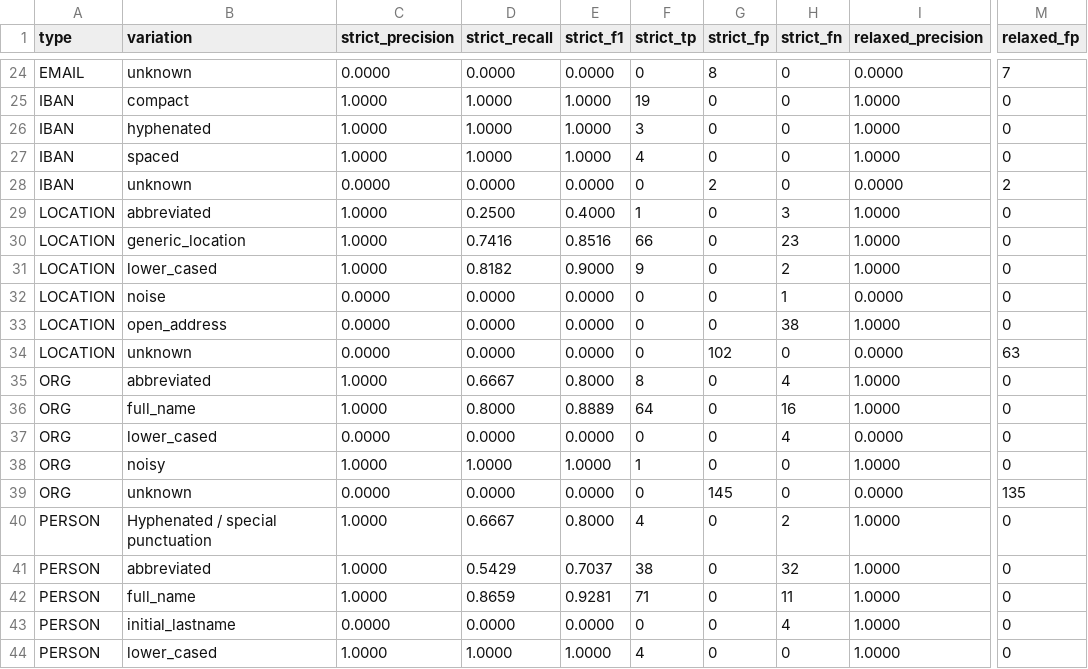
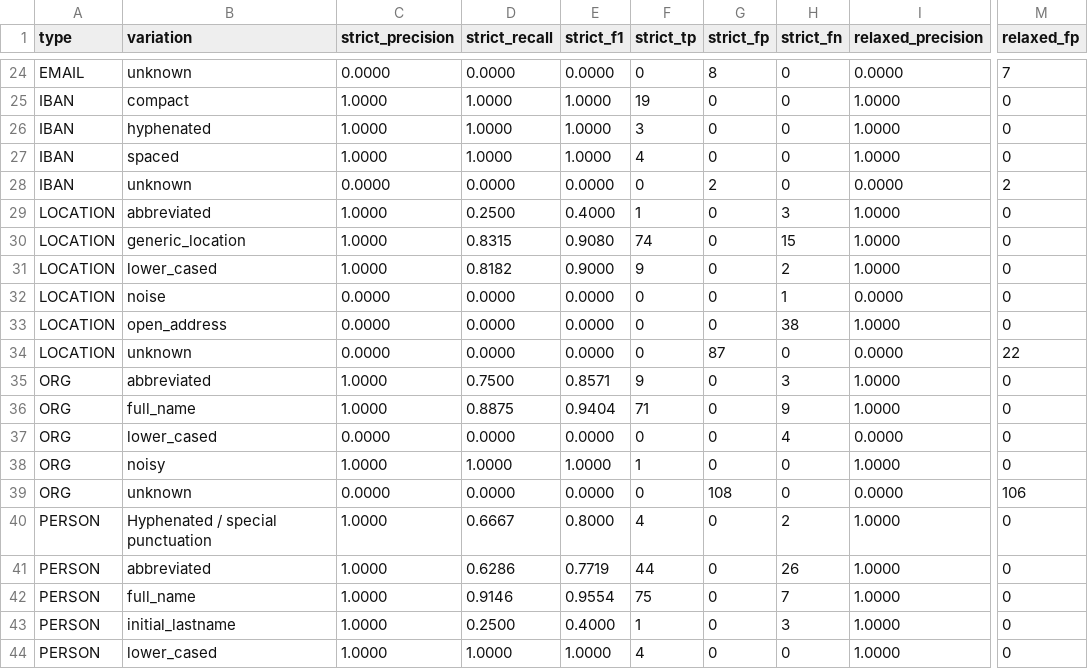
Before and after one commit to afrilab/infoguide-classify, a CSV file: outputs/anonymizer_evaluation/presidio_hybrid_lg/per_type_variation.csv, drawn as a sheet; only a part is shown, gaps mark what is left out; the diff covers the shown part only; the diff names each change by its address in the sheet, - before the commit and + after, or states it on an @@ line.

```diff
--- a/outputs/anonymizer_evaluation/presidio_hybrid_lg/per_type_variation.csv
+++ b/outputs/anonymizer_evaluation/presidio_hybrid_lg/per_type_variation.csv
-D30 (strict_recall): 0.7416
+D30 (strict_recall): 0.8315
-E30 (strict_f1): 0.8516
+E30 (strict_f1): 0.9080
-F30 (strict_tp): 66
+F30 (strict_tp): 74
-H30 (strict_fn): 23
+H30 (strict_fn): 15
-G34 (strict_fp): 102
+G34 (strict_fp): 87
-M34 (relaxed_fp): 63
+M34 (relaxed_fp): 22
-D35 (strict_recall): 0.6667
+D35 (strict_recall): 0.7500
-E35 (strict_f1): 0.8000
+E35 (strict_f1): 0.8571
-F35 (strict_tp): 8
+F35 (strict_tp): 9
-H35 (strict_fn): 4
+H35 (strict_fn): 3
-D36 (strict_recall): 0.8000
+D36 (strict_recall): 0.8875
-E36 (strict_f1): 0.8889
+E36 (strict_f1): 0.9404
-F36 (strict_tp): 64
+F36 (strict_tp): 71
-H36 (strict_fn): 16
+H36 (strict_fn): 9
-G39 (strict_fp): 145
+G39 (strict_fp): 108
-M39 (relaxed_fp): 135
+M39 (relaxed_fp): 106
-D41 (strict_recall): 0.5429
+D41 (strict_recall): 0.6286
-E41 (strict_f1): 0.7037
+E41 (strict_f1): 0.7719
-F41 (strict_tp): 38
+F41 (strict_tp): 44
-H41 (strict_fn): 32
+H41 (strict_fn): 26
-D42 (strict_recall): 0.8659
+D42 (strict_recall): 0.9146
-E42 (strict_f1): 0.9281
+E42 (strict_f1): 0.9554
-F42 (strict_tp): 71
+F42 (strict_tp): 75
-H42 (strict_fn): 11
+H42 (strict_fn): 7
-C43 (strict_precision): 0.0000
+C43 (strict_precision): 1.0000
-D43 (strict_recall): 0.0000
+D43 (strict_recall): 0.2500
-E43 (strict_f1): 0.0000
+E43 (strict_f1): 0.4000
-F43 (strict_tp): 0
+F43 (strict_tp): 1
-H43 (strict_fn): 4
+H43 (strict_fn): 3
```
Also changed, not shown: 5 edited cells elsewhere in this file, outputs/anonymizer_evaluation/presidio_hybrid/negative_cases.csv, outputs/anonymizer_evaluation/presidio_hybrid_lg/negative_cases.csv, 38 other files.
